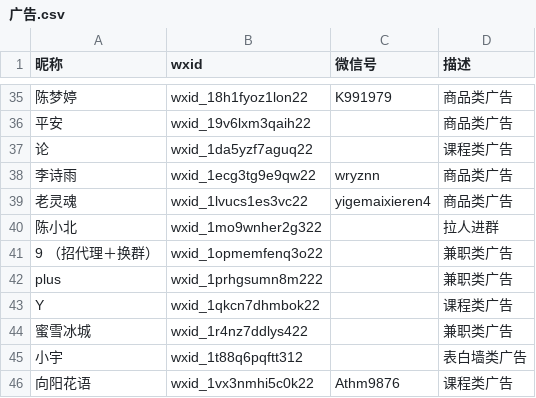
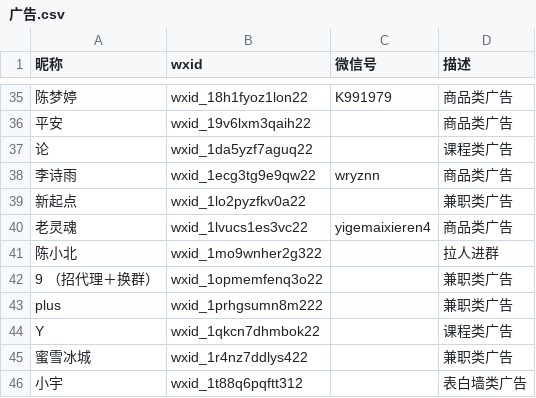
Before and after one commit to blacklisting/weixin, a CSV file: 广告.csv, drawn as a sheet; only a part is shown, gaps mark what is left out; the shorter side is filled out with more unchanged rows.

Commit message:
Update with a comment just seen.

```diff
--- a/广告.csv
+++ b/广告.csv
@@ -38,2 +38,3 @@
 "李诗雨",wxid_1ecg3tg9e9qw22,wryznn,"商品类广告"
+"新起点",wxid_1lo2pyzfkv0a22,,"兼职类广告"
 "老灵魂",wxid_1lvucs1es3vc22,yigemaixieren4,"商品类广告"
```
